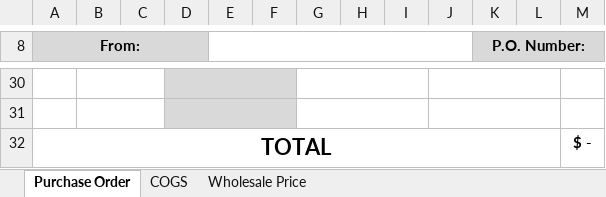
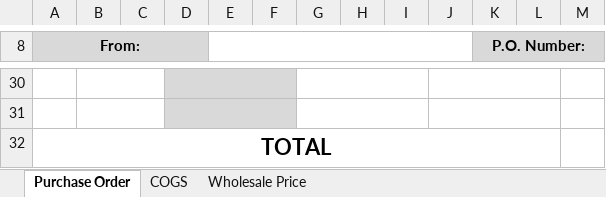
Before and after one commit to napafundi/adco_project, an Excel workbook: purchase_orders/blank_po.xlsm, sheet Purchase Order, drawn as a sheet; only a part is shown, gaps mark what is left out; values as stored, in another font and other column widths than the file's, no borders; charts and pictures not drawn; the diff names each change by its address in the sheet, - before the commit and + after, or states it on an @@ line.

Commit message:
progress on po sheet, update excel file, added comboboxes

```diff
--- a/purchase_orders/blank_po.xlsm (sheet Purchase Order)
+++ b/purchase_orders/blank_po.xlsm (sheet Purchase Order)
-M32: $ -
+M32: (empty)
```
Also changed, not shown: charts or pictures, 4 other files.
